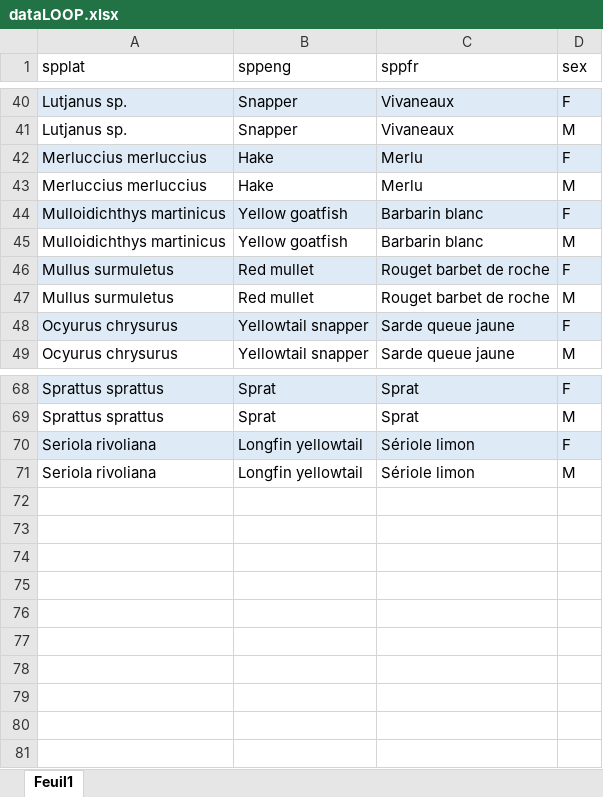
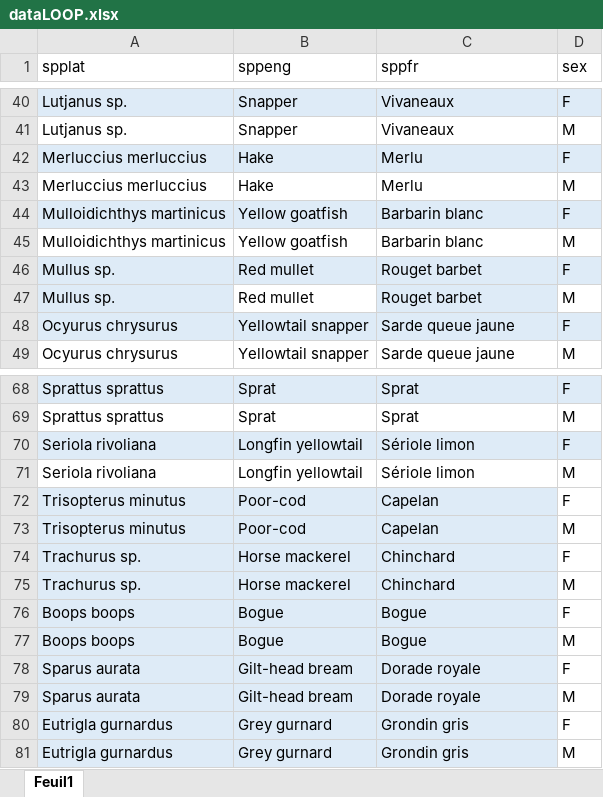
Before and after one commit to LM-Anna/MaturityScaleTools, an Excel workbook: data/dataLOOP.xlsx, sheet Feuil1, drawn as a sheet; only a part is shown, gaps mark what is left out; values as stored, in another font and other column widths than the file's, no borders; table styles not drawn; the diff names each change by its address in the sheet, - before the commit and + after, or states it on an @@ line.

```diff
--- a/data/dataLOOP.xlsx (sheet Feuil1)
+++ b/data/dataLOOP.xlsx (sheet Feuil1)
-A46:A47 (spplat): Mullus surmuletus
+A46:A47 (spplat): Mullus sp.
-C46:C47 (sppfr): Rouget barbet de roche
+C46:C47 (sppfr): Rouget barbet
-A47 fill: none
+A47 fill: #DEEBF7
-C47 fill: none
+C47 fill: #DEEBF7
+row 72: Trisopterus minutus | Poor-cod | Capelan | F
+row 73: Trisopterus minutus | Poor-cod | Capelan | M
+row 74: Trachurus sp. | Horse mackerel | Chinchard | F
+row 75: Trachurus sp. | Horse mackerel | Chinchard | M
+row 76: Boops boops | Bogue | Bogue | F
+row 77: Boops boops | Bogue | Bogue | M
+row 78: Sparus aurata | Gilt-head bream | Dorade royale | F
+row 79: Sparus aurata | Gilt-head bream | Dorade royale | M
+row 80: Eutrigla gurnardus | Grey gurnard | Grondin gris | F
+row 81: Eutrigla gurnardus | Grey gurnard | Grondin gris | M
```
Also changed, not shown: data/FSM.xlsx, data/matu_scale.xlsx, 7 other files.
